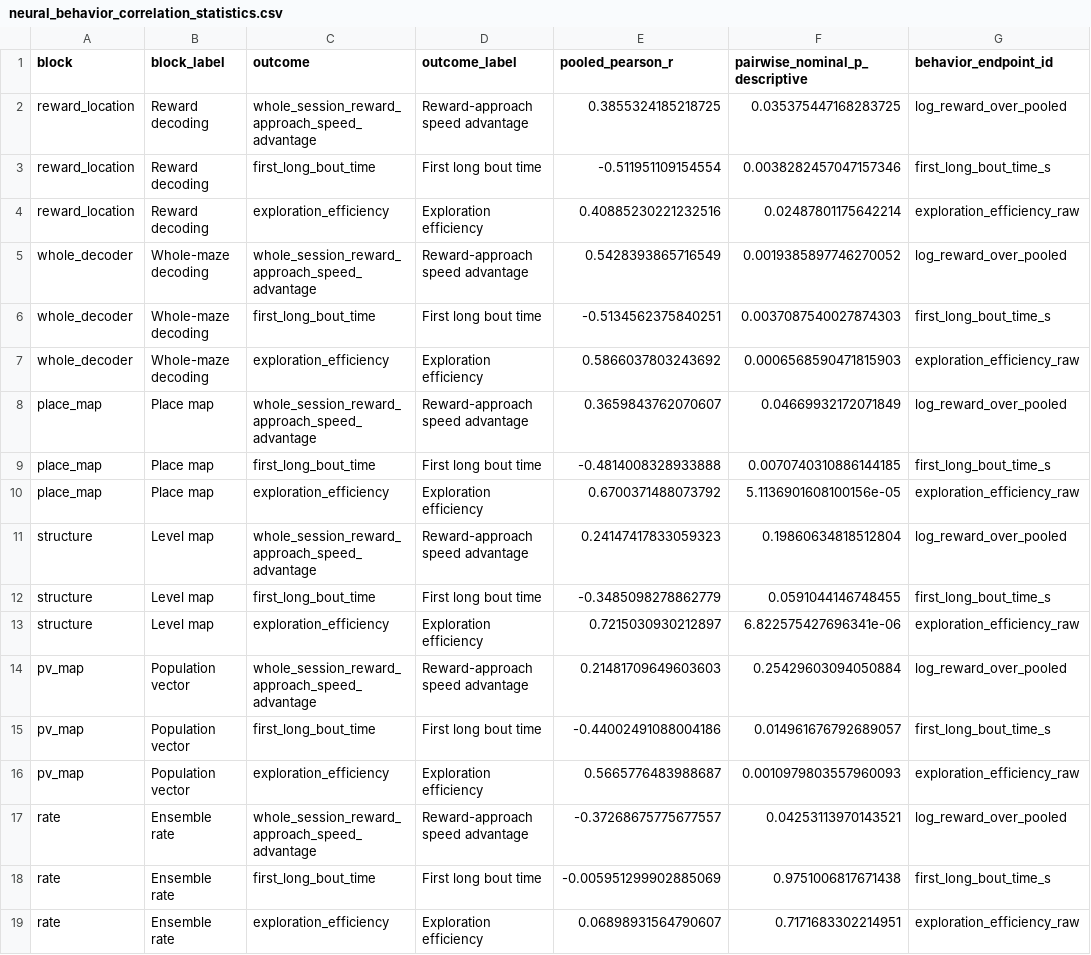
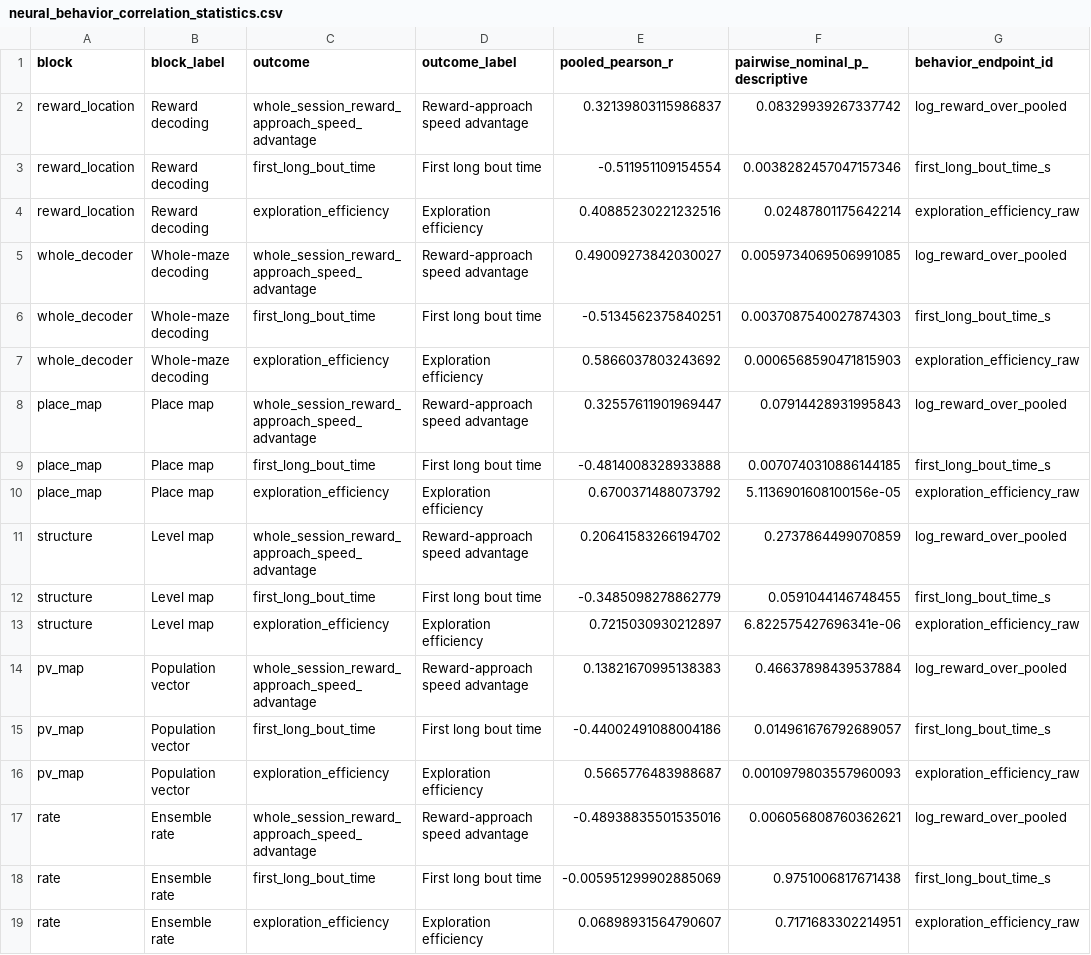
Before and after one commit to iamjiangwu/maze-lifelong-memory, a CSV file: figures/extended_data_10/data/neural_behavior_correlation_statistics.csv, drawn as a sheet; only a part is shown; the diff names each change by its address in the sheet, - before the commit and + after, or states it on an @@ line.

```diff
--- a/figures/extended_data_10/data/neural_behavior_correlation_statistics.csv
+++ b/figures/extended_data_10/data/neural_behavior_correlation_statistics.csv
-E2 (pooled_pearson_r): 0.3855324185218725
+E2 (pooled_pearson_r): 0.32139803115986837
-F2 (pairwise_nominal_p_descriptive): 0.035375447168283725
+F2 (pairwise_nominal_p_descriptive): 0.08329939267337742
-E5 (pooled_pearson_r): 0.5428393865716549
+E5 (pooled_pearson_r): 0.49009273842030027
-F5 (pairwise_nominal_p_descriptive): 0.0019385897746270052
+F5 (pairwise_nominal_p_descriptive): 0.0059734069506991085
-E8 (pooled_pearson_r): 0.3659843762070607
+E8 (pooled_pearson_r): 0.32557611901969447
-F8 (pairwise_nominal_p_descriptive): 0.04669932172071849
+F8 (pairwise_nominal_p_descriptive): 0.07914428931995843
-E11 (pooled_pearson_r): 0.24147417833059323
+E11 (pooled_pearson_r): 0.20641583266194702
-F11 (pairwise_nominal_p_descriptive): 0.19860634818512804
+F11 (pairwise_nominal_p_descriptive): 0.2737864499070859
-E14 (pooled_pearson_r): 0.21481709649603603
+E14 (pooled_pearson_r): 0.13821670995138383
-F14 (pairwise_nominal_p_descriptive): 0.25429603094050884
+F14 (pairwise_nominal_p_descriptive): 0.46637898439537884
-E17 (pooled_pearson_r): -0.37268675775677557
+E17 (pooled_pearson_r): -0.48938835501535016
-F17 (pairwise_nominal_p_descriptive): 0.04253113970143521
+F17 (pairwise_nominal_p_descriptive): 0.006056808760362621
```
Also changed, not shown: figures/extended_data_01/data/index.csv, figures/extended_data_01/data/panel_h_first30_group_summary_cap60.csv, 10 other files.
